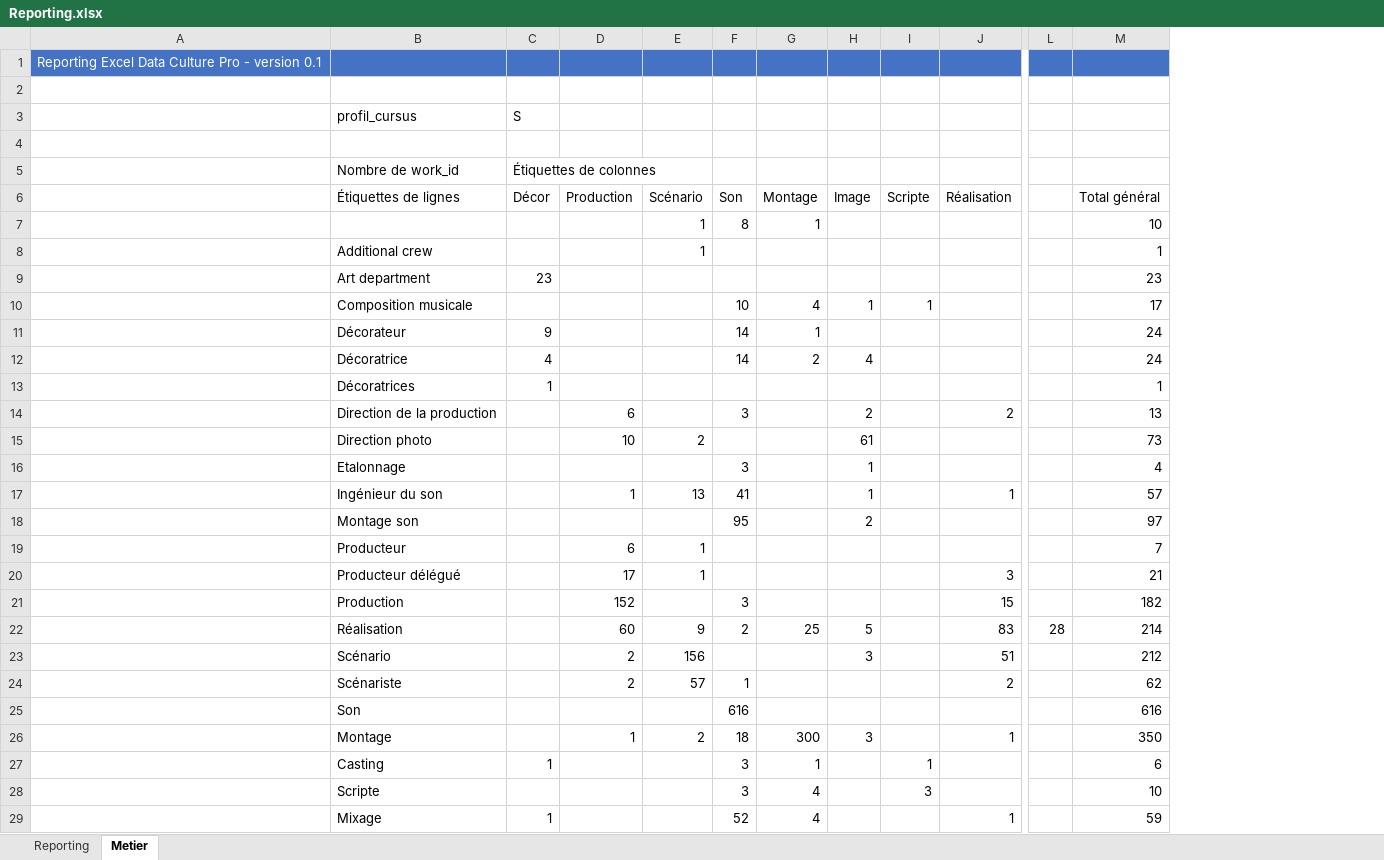
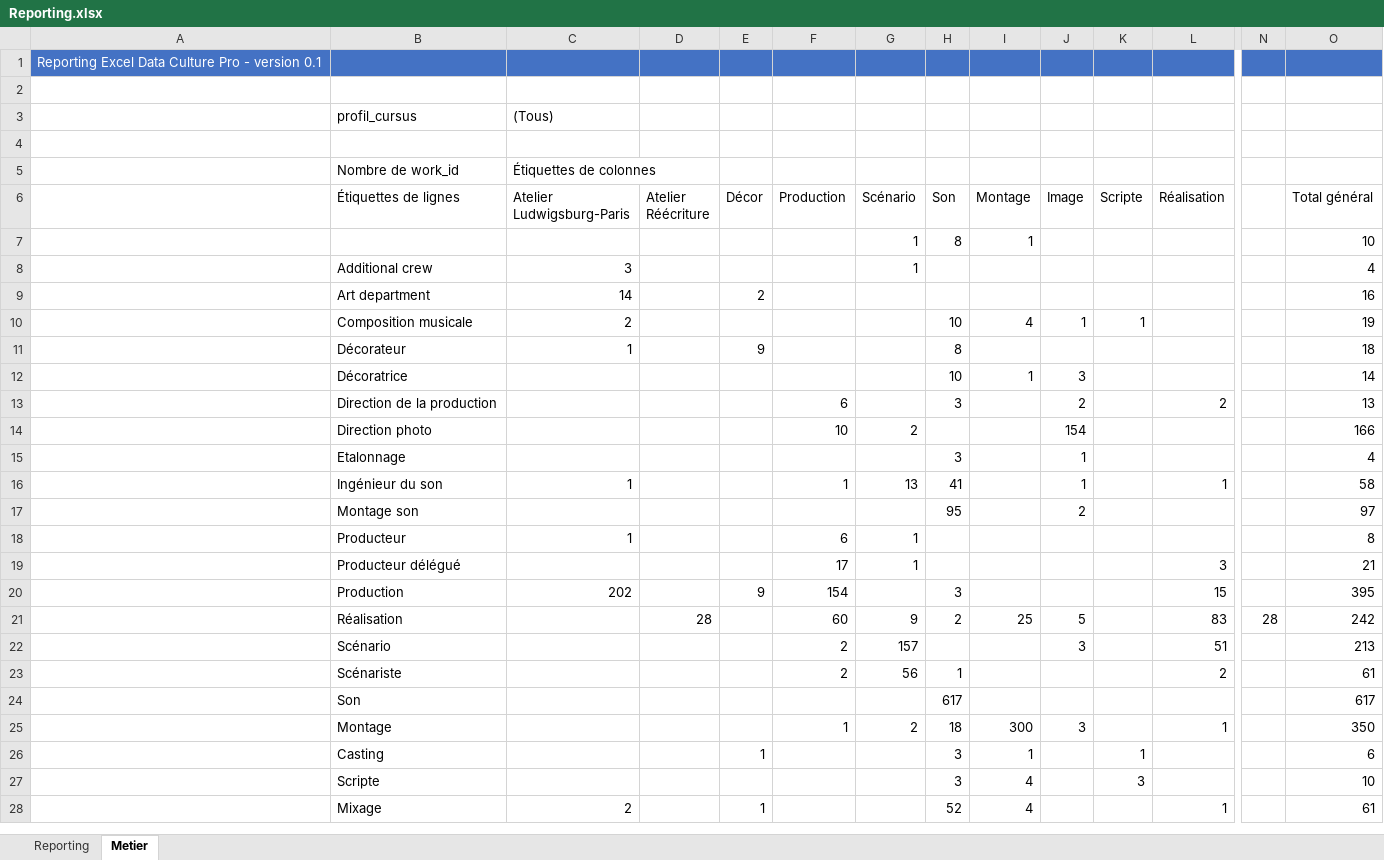
Before and after one commit to f80dev/DataCulturePro_old, an Excel workbook: FrontEnd/OpenAlumniClient/src/assets/Reporting.xlsx, sheet Metier, drawn as a sheet; only a part is shown, gaps mark what is left out; values as stored, in another font and other column widths than the file's, no borders; charts and pictures not drawn; removed rows and columns are numbered as before the commit, all else as after; rows hold the shown columns only; the diff covers the shown part only; the diff names each change by its address in the sheet, - before the commit and + after, or states it on an @@ line.

```diff
--- a/FrontEnd/OpenAlumniClient/src/assets/Reporting.xlsx (sheet Metier)
+++ b/FrontEnd/OpenAlumniClient/src/assets/Reporting.xlsx (sheet Metier)
+column C (Atelier Ludwigsburg-Paris), rows 3-5: (Tous) |  | Étiquettes de colonnes; rows 8-28: 3 | 14 | 2 | 1 |  |  |  |  | 1 |  | 1 |  | 202 |  |  |  |  |  |  |  | 2
+column D (Atelier Réécriture), row 21: 28
-E3 (Décor): S
+E3 (Décor): (empty)
-E5 (Décor): Étiquettes de colonnes
+E5 (Décor): (empty)
-O8 (Total général): 1
+O8 (Total général): 4
-E9 (Décor): 23
+E9 (Décor): 2
-O9 (Total général): 23
+O9 (Total général): 16
-O10 (Total général): 17
+O10 (Total général): 19
-H11 (Son): 14
+H11 (Son): 8
-I11 (Montage): 1
+I11 (Montage): (empty)
-O11 (Total général): 24
+O11 (Total général): 18
-E12 (Décor): 4
+E12 (Décor): (empty)
-H12 (Son): 14
+H12 (Son): 10
-I12 (Montage): 2
+I12 (Montage): 1
-J12 (Image): 4
+J12 (Image): 3
-O12 (Total général): 24
+O12 (Total général): 14
-row 13:  | Décoratrices | 1 |  |  |  |  |  |  |  |  | 1
-J14 (Image): 61
+J14 (Image): 154
-O14 (Total général): 73
+O14 (Total général): 166
-O16 (Total général): 57
+O16 (Total général): 58
-O18 (Total général): 7
+O18 (Total général): 8
-E20 (Décor): (empty)
+E20 (Décor): 9
-F20 (Production): 152
+F20 (Production): 154
-O20 (Total général): 182
+O20 (Total général): 395
-O21 (Total général): 214
+O21 (Total général): 242
-G22 (Scénario): 156
+G22 (Scénario): 157
-O22 (Total général): 212
+O22 (Total général): 213
-G23 (Scénario): 57
+G23 (Scénario): 56
-O23 (Total général): 62
+O23 (Total général): 61
-H24 (Son): 616
+H24 (Son): 617
-O24 (Total général): 616
+O24 (Total général): 617
-O28 (Total général): 59
+O28 (Total général): 61
```
Also changed, not shown: 15 added rows, 5 removed rows and 24 edited cells elsewhere in this sheet, 8 other files.
